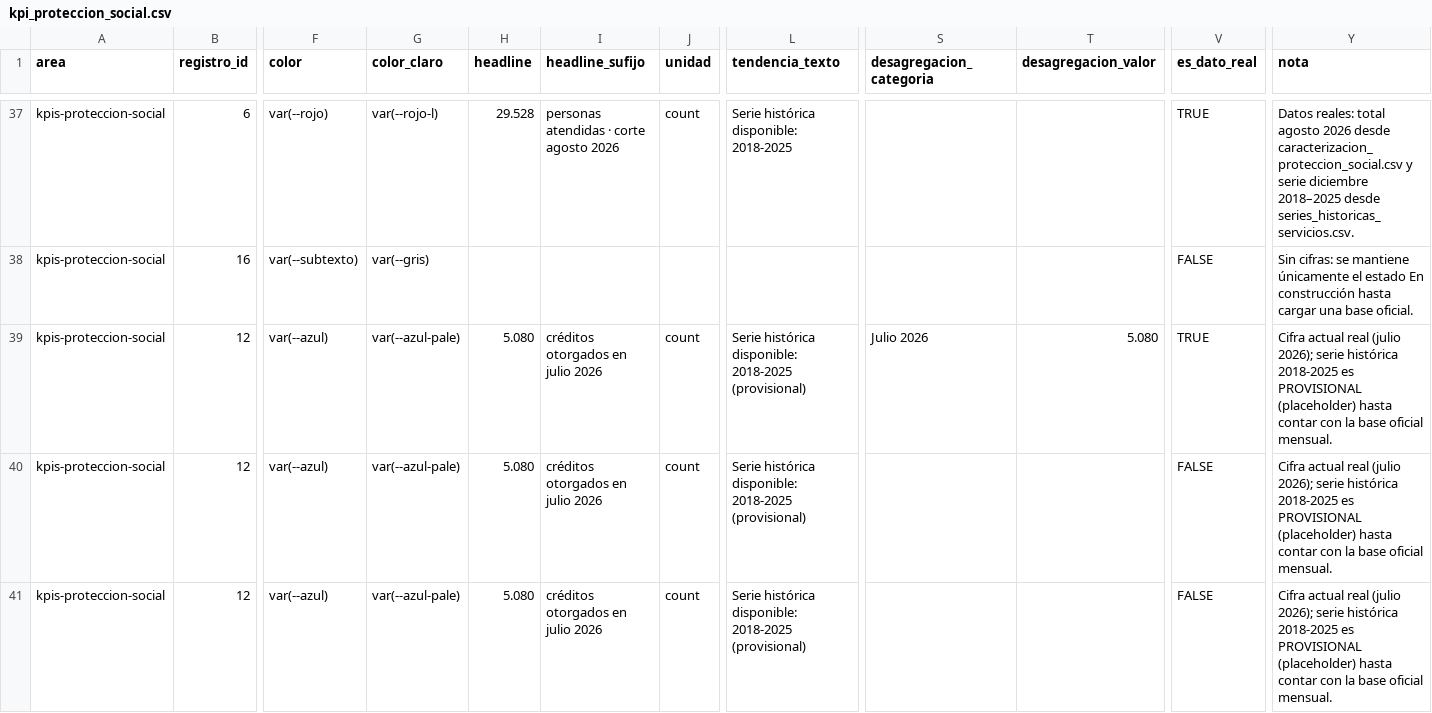
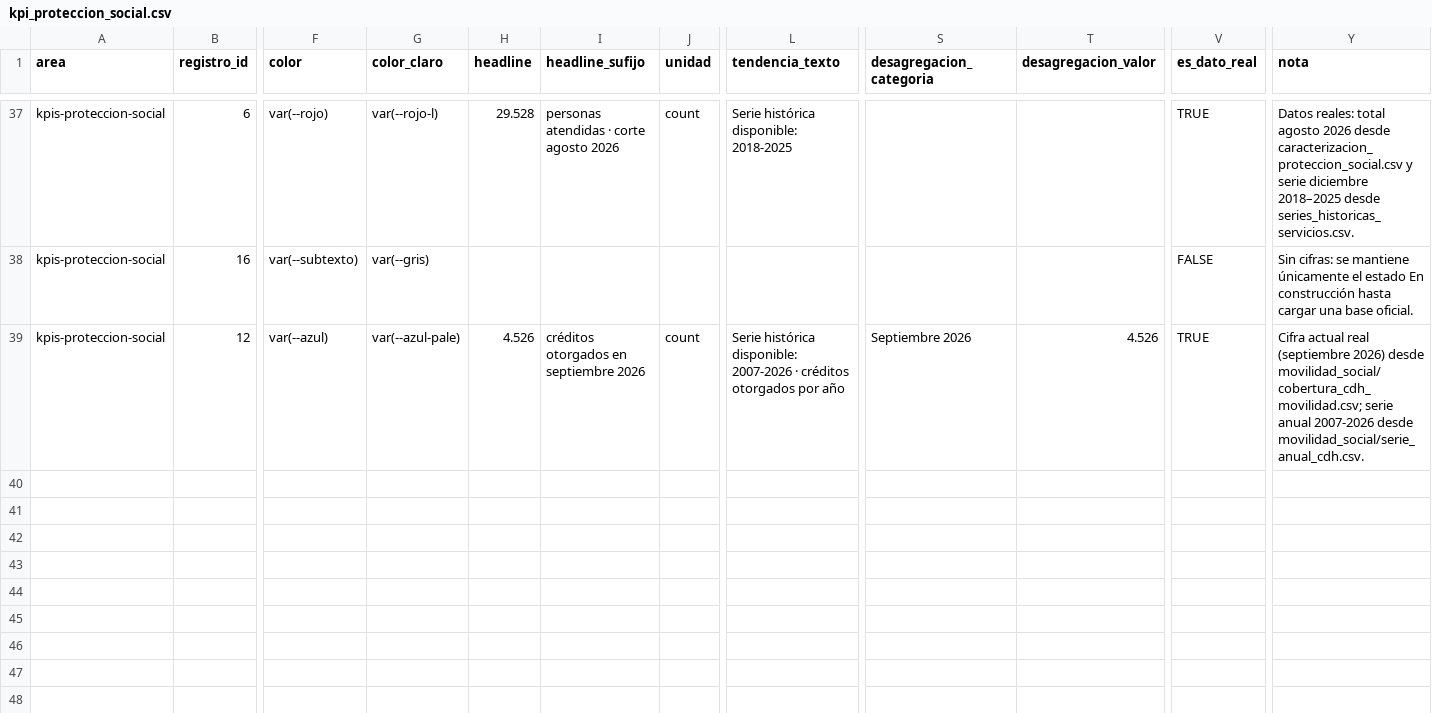
Before and after one commit to SGDE-indicadores/Ministerio-de-Trabajo-y-Desarrollo-Humano, a CSV file: datos/kpis/kpi_proteccion_social.csv, drawn as a sheet; only a part is shown, gaps mark what is left out; rows hold the shown columns only; the diff covers the shown part only; the diff names each change by its address in the sheet, - before the commit and + after, or states it on an @@ line.

```diff
--- a/datos/kpis/kpi_proteccion_social.csv
+++ b/datos/kpis/kpi_proteccion_social.csv
-H39 (headline): 5.080
+H39 (headline): 4.526
-I39 (headline_sufijo): créditos otorgados en julio 2026
+I39 (headline_sufijo): créditos otorgados en septiembre 2026
-L39 (tendencia_texto): …histórica disponible: 2018-2025 (provisional)
+L39 (tendencia_texto): …histórica disponible: 2007-2026 · créditos otorgados por año
-S39 (desagregacion_categoria): Julio 2026
+S39 (desagregacion_categoria): Septiembre 2026
-T39 (desagregacion_valor): 5.080
+T39 (desagregacion_valor): 4.526
-Y39 (nota): …actual real (julio 2026); serie histórica 2018-2025 es PROVISIONAL (placeholder) hasta contar con la base oficial mensual.
+Y39 (nota): …actual real (septiembre 2026) desde movilidad_social/cobertura_cdh_movilidad.csv; serie anual 2007-2026 desde movilidad_social/serie_anual_cdh.csv.
-row 40: kpis-proteccion-social | 12 | var(--azul) | var(--azul-pale) | 5.080 | créditos otorgados en julio 2026 | count | Serie histórica disponible: 2018-2025 (provisional) |  |  | FALSE | Cifra actual real (julio 2026); serie histórica 2018-2025 es PROVISIONAL (placeholder) hasta contar con la base oficial mensual.
-row 41: kpis-proteccion-social | 12 | var(--azul) | var(--azul-pale) | 5.080 | créditos otorgados en julio 2026 | count | Serie histórica disponible: 2018-2025 (provisional) |  |  | FALSE | Cifra actual real (julio 2026); serie histórica 2018-2025 es PROVISIONAL (placeholder) hasta contar con la base oficial mensual.
```
Also changed, not shown: 6 removed rows elsewhere in this file, datos/kpis/movilidad_social/caracterizacion_cdh_movilidad.csv, datos/kpis/movilidad_social/cobertura_cdh_movilidad.csv, 8 other files.
